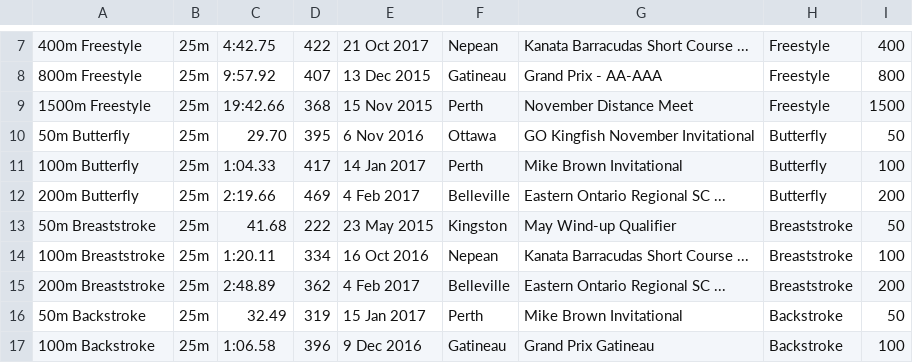
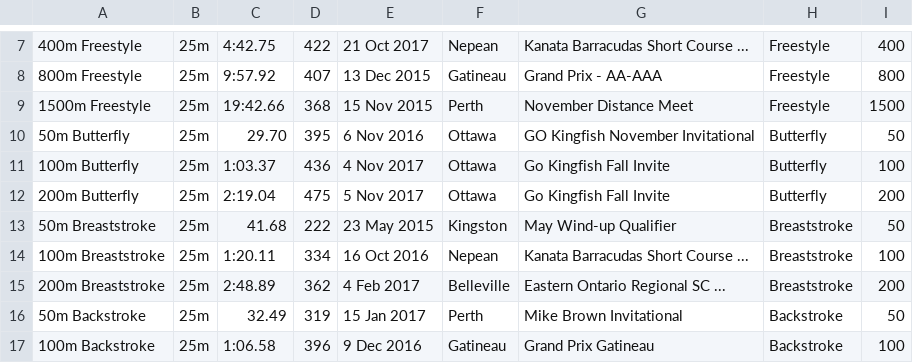
Before and after one commit to Subject2Risk/swim-report, a CSV file: swim-data/4571354.csv, drawn as a sheet; only a part is shown, gaps mark what is left out.

```diff
--- a/swim-data/4571354.csv
+++ b/swim-data/4571354.csv
@@ -10,4 +10,4 @@
 50m Butterfly,25m,29.70,395,6 Nov 2016,Ottawa,GO Kingfish November Invitational,Butterfly,50
-100m Butterfly,25m,1:04.33,417,14 Jan 2017,Perth,Mike Brown Invitational,Butterfly,100
-200m Butterfly,25m,2:19.66,469,4 Feb 2017,Belleville,Eastern Ontario Regional SC ...,Butterfly,200
+100m Butterfly,25m,1:03.37,436,4 Nov 2017,Ottawa,Go Kingfish Fall Invite,Butterfly,100
+200m Butterfly,25m,2:19.04,475,5 Nov 2017,Ottawa,Go Kingfish Fall Invite,Butterfly,200
 50m Breaststroke,25m,41.68,222,23 May 2015,Kingston,May Wind-up Qualifier,Breaststroke,50
```
Also changed, not shown: swim-data/4686926.csv.
